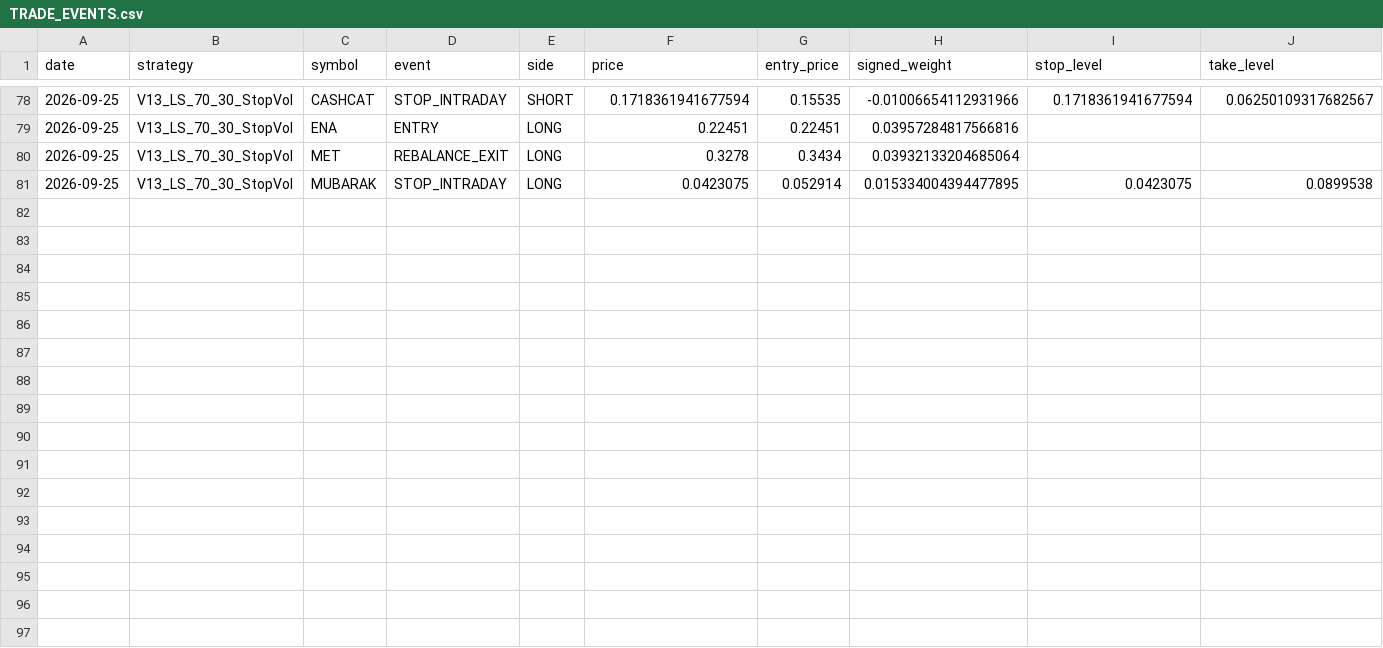
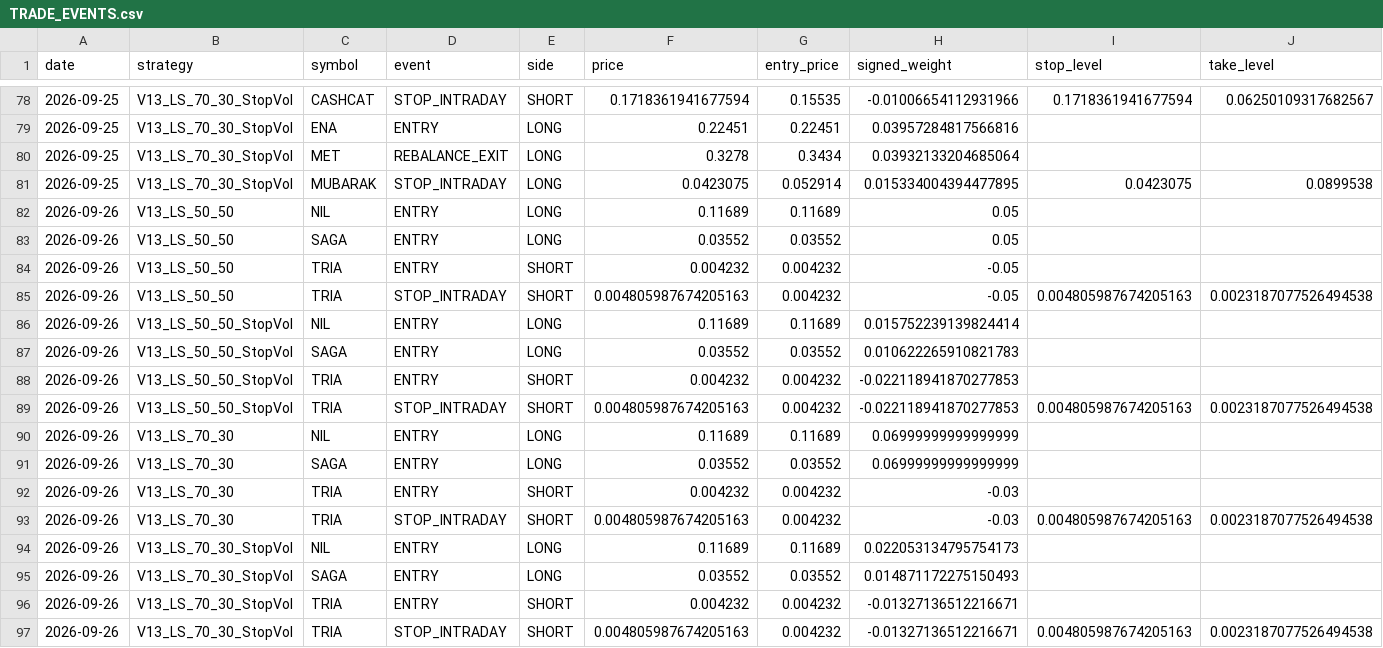
Before and after one commit to vmasardinha-coder/QRDS, a CSV file: runtime/ledgers/delta_v13_engine/TRADE_EVENTS.csv, drawn as a sheet; only a part is shown, gaps mark what is left out; rows hold the shown columns only; the diff names each change by its address in the sheet, - before the commit and + after, or states it on an @@ line.

```diff
--- a/runtime/ledgers/delta_v13_engine/TRADE_EVENTS.csv
+++ b/runtime/ledgers/delta_v13_engine/TRADE_EVENTS.csv
+row 82: 2026-09-26 | V13_LS_50_50 | NIL | ENTRY | LONG | 0.11689 | 0.11689 | 0.05
+row 83: 2026-09-26 | V13_LS_50_50 | SAGA | ENTRY | LONG | 0.03552 | 0.03552 | 0.05
+row 84: 2026-09-26 | V13_LS_50_50 | TRIA | ENTRY | SHORT | 0.004232 | 0.004232 | -0.05
+row 85: 2026-09-26 | V13_LS_50_50 | TRIA | STOP_INTRADAY | SHORT | 0.004805987674205163 | 0.004232 | -0.05 | 0.004805987674205163 | 0.0023187077526494538
+row 86: 2026-09-26 | V13_LS_50_50_StopVol | NIL | ENTRY | LONG | 0.11689 | 0.11689 | 0.015752239139824414
+row 87: 2026-09-26 | V13_LS_50_50_StopVol | SAGA | ENTRY | LONG | 0.03552 | 0.03552 | 0.010622265910821783
+row 88: 2026-09-26 | V13_LS_50_50_StopVol | TRIA | ENTRY | SHORT | 0.004232 | 0.004232 | -0.022118941870277853
+row 89: 2026-09-26 | V13_LS_50_50_StopVol | TRIA | STOP_INTRADAY | SHORT | 0.004805987674205163 | 0.004232 | -0.022118941870277853 | 0.004805987674205163 | 0.0023187077526494538
+row 90: 2026-09-26 | V13_LS_70_30 | NIL | ENTRY | LONG | 0.11689 | 0.11689 | 0.06999999999999999
+row 91: 2026-09-26 | V13_LS_70_30 | SAGA | ENTRY | LONG | 0.03552 | 0.03552 | 0.06999999999999999
+row 92: 2026-09-26 | V13_LS_70_30 | TRIA | ENTRY | SHORT | 0.004232 | 0.004232 | -0.03
+row 93: 2026-09-26 | V13_LS_70_30 | TRIA | STOP_INTRADAY | SHORT | 0.004805987674205163 | 0.004232 | -0.03 | 0.004805987674205163 | 0.0023187077526494538
+row 94: 2026-09-26 | V13_LS_70_30_StopVol | NIL | ENTRY | LONG | 0.11689 | 0.11689 | 0.022053134795754173
+row 95: 2026-09-26 | V13_LS_70_30_StopVol | SAGA | ENTRY | LONG | 0.03552 | 0.03552 | 0.014871172275150493
+row 96: 2026-09-26 | V13_LS_70_30_StopVol | TRIA | ENTRY | SHORT | 0.004232 | 0.004232 | -0.01327136512216671
+row 97: 2026-09-26 | V13_LS_70_30_StopVol | TRIA | STOP_INTRADAY | SHORT | 0.004805987674205163 | 0.004232 | -0.01327136512216671 | 0.004805987674205163 | 0.0023187077526494538
```
Also changed, not shown: runtime/ledgers/delta_v13_engine/DAILY_NAV.csv, runtime/ledgers/delta_v13_engine/POSITIONS_HISTORY.csv, 5 other files.
